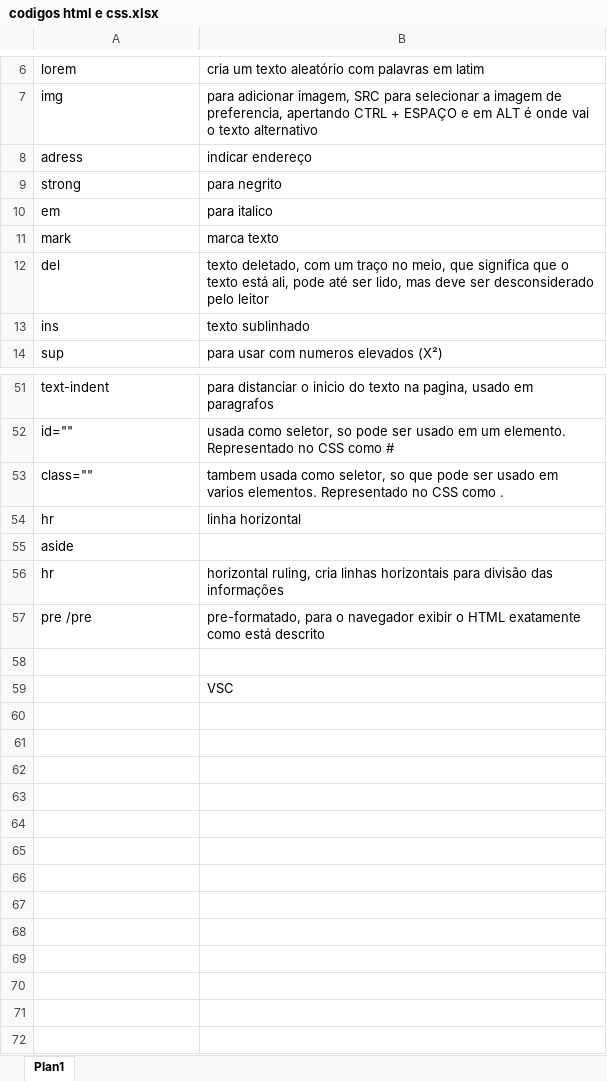
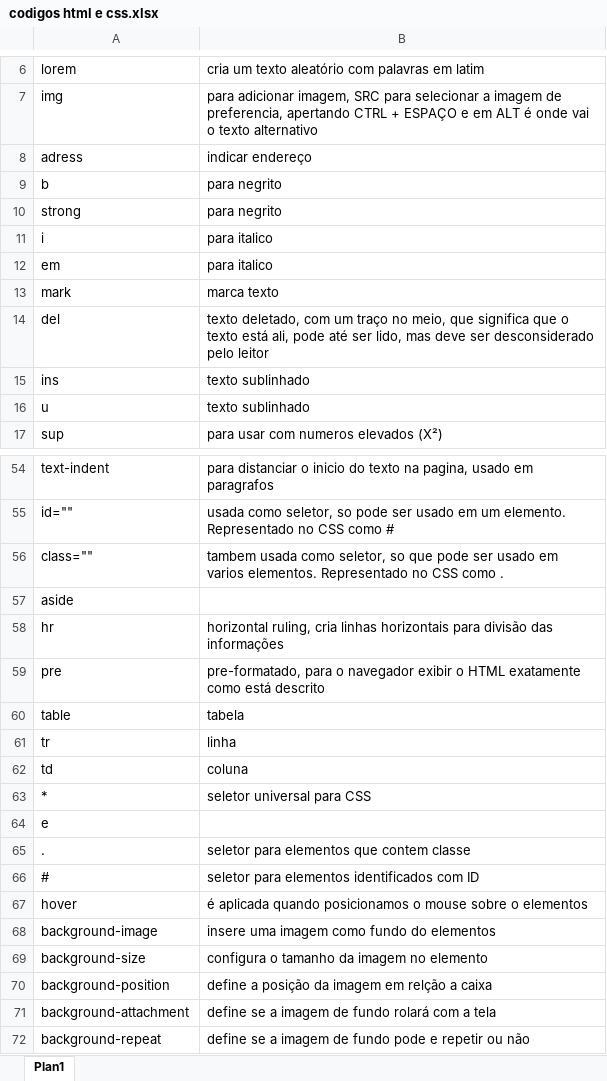
Before and after one commit to joaodev22/HTML-CSS, an Excel workbook: codigos html e css.xlsx, sheet Plan1, drawn as a sheet; only a part is shown, gaps mark what is left out; values as stored, in another font and other column widths than the file's, no borders; removed rows and columns are numbered as before the commit, all else as after; the diff names each change by its address in the sheet, - before the commit and + after, or states it on an @@ line.

```diff
--- a/codigos html e css.xlsx (sheet Plan1)
+++ b/codigos html e css.xlsx (sheet Plan1)
+row 9: b | para negrito
+row 11: i | para italico
+row 16: u | texto sublinhado
-row 54: hr | linha horizontal
-A59: pre /pre
+A59: pre
-row 60: (empty)
+row 60: table | tabela
-row 59:  | VSC
+row 61: tr | linha
+row 62: td | coluna
+row 63: * | seletor universal para CSS
+row 64: e
+row 65: . | seletor para elementos que contem classe
+row 66: # | seletor para elementos identificados com ID
+row 67: hover | é aplicada quando posicionamos o mouse sobre o elementos
+row 68: background-image | insere uma imagem como fundo do elementos
+row 69: background-size | configura o tamanho da imagem no elemento
+row 70: background-position | define a posição da imagem em relção a caixa
+row 71: background-attachment | define se a imagem de fundo rolará com a tela
+row 72: background-repeat | define se a imagem de fundo pode e repetir ou não
```
Also changed, not shown: 1 other file.
